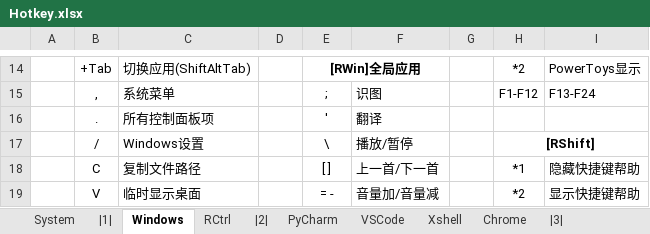
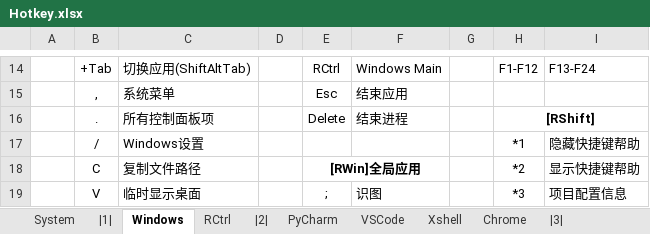
Before and after one commit to By2048/Ahk, an Excel workbook: Doc/Hotkey.xlsx, sheet Windows, drawn as a sheet; only a part is shown, gaps mark what is left out; values as stored, in another font and other column widths than the file's, no borders; removed rows and columns are numbered as before the commit, all else as after; the diff covers the shown part only; the diff names each change by its address in the sheet, - before the commit and + after, or states it on an @@ line.

```diff
--- a/Doc/Hotkey.xlsx (sheet Windows)
+++ b/Doc/Hotkey.xlsx (sheet Windows)
-E14: [RWin]全局应用
+E14: RCtrl
-E14 bold: on
+E14 bold: off
-E14:F14 merged
-F14: (empty)
+F14: Windows Main
-H14: *2
+H14: F1-F12
-I14: PowerToys显示
+I14: F13-F24
-E15: ;
+E15: Esc
-F15: 识图
+F15: 结束应用
-H15: F1-F12
+H15: (empty)
-I15: F13-F24
+I15: (empty)
-E16: '
+E16: Delete
-F16: 翻译
+F16: 结束进程
-H16: (empty)
+H16: [RShift]
+H16:I16 merged
-E17: \
+E17: (empty)
-F17: 播放/暂停
+F17: (empty)
-H17: [RShift]
+H17: *1
-H17 bold: on
+H17 bold: off
-H17:I17 merged
-I17: (empty)
+I17: 隐藏快捷键帮助
-E18: [ ]
+E18: [RWin]全局应用
-E18 bold: off
+E18 bold: on
+E18:F18 merged
-F18: 上一首/下一首
+F18: (empty)
-H18: *1
+H18: *2
-I18: 隐藏快捷键帮助
+I18: 显示快捷键帮助
-E19: = -
+E19: ;
-F19: 音量加/音量减
+F19: 识图
-H19: *2
+H19: *3
-I19: 显示快捷键帮助
+I19: 项目配置信息
```
Also changed, not shown: 3 added rows, 3 removed rows, 46 edited cells, cell formats and merged cells elsewhere in this sheet, sheet RCtrl, 2 other files.
